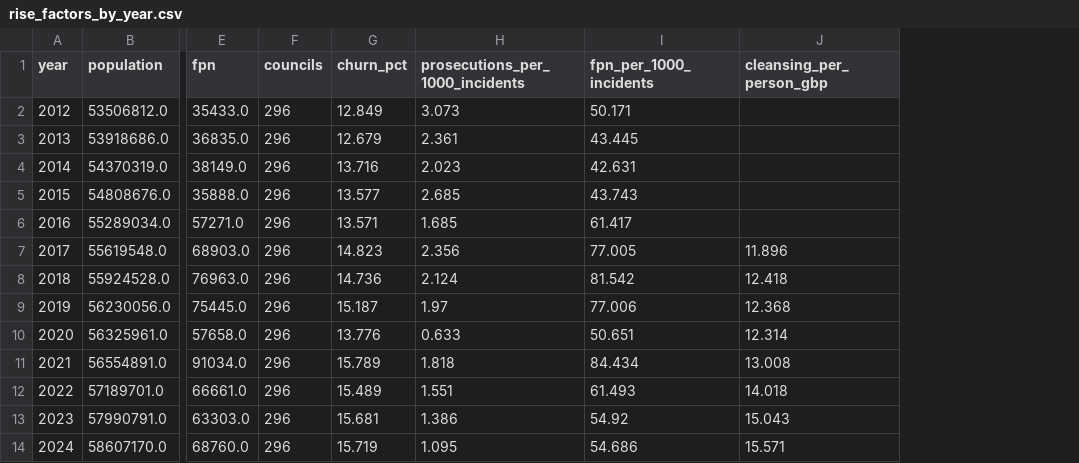
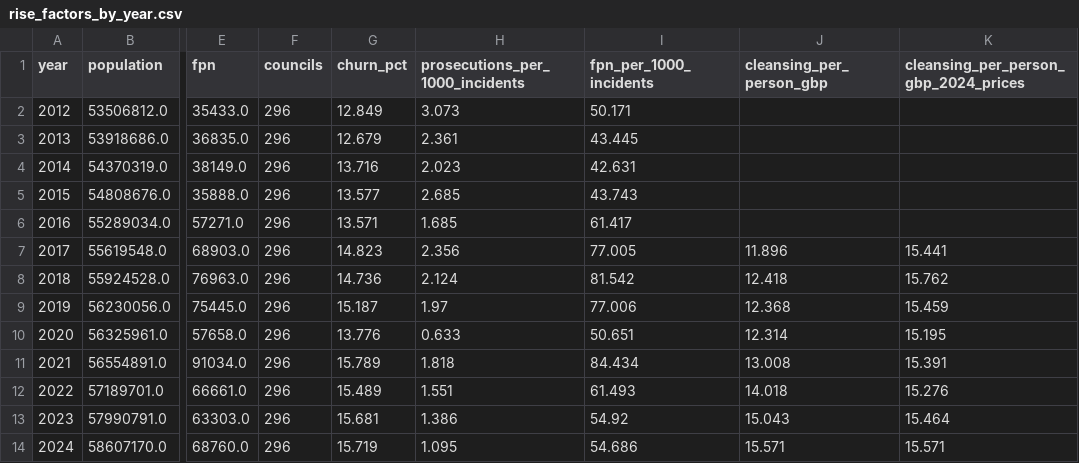
Before and after one commit to Kochal/litter, a CSV file: outputs/rise_factors_by_year.csv, drawn as a sheet; only a part is shown, gaps mark what is left out; the diff names each change by its address in the sheet, - before the commit and + after, or states it on an @@ line.

```diff
--- a/outputs/rise_factors_by_year.csv
+++ b/outputs/rise_factors_by_year.csv
+column K, rows 1-14: cleansing_per_person_gbp_2024_prices |  |  |  |  |  | 15.441 | 15.762 | 15.459 | 15.195 | 15.391 | 15.276 | 15.464 | 15.571
```
Also changed, not shown: 4 other files.
